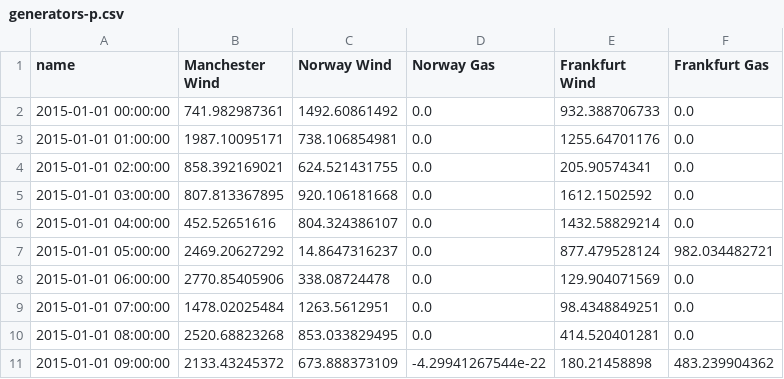
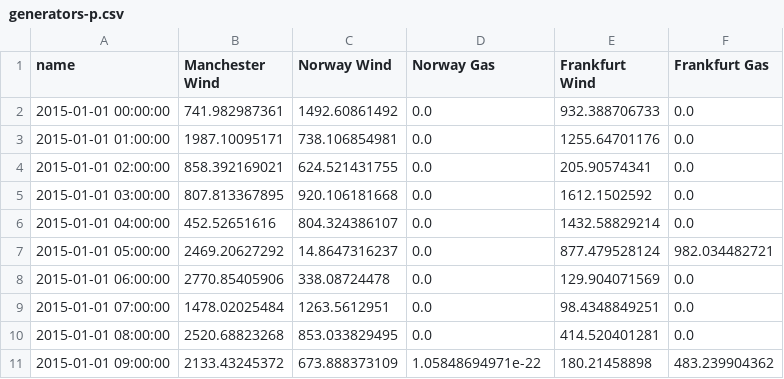
Before and after one commit to PyPSA/PyPSA, a CSV file: examples/ac-dc-meshed/ac-dc-data/results-lopf/generators-p.csv, drawn as a sheet.

```diff
--- a/examples/ac-dc-meshed/ac-dc-data/results-lopf/generators-p.csv
+++ b/examples/ac-dc-meshed/ac-dc-data/results-lopf/generators-p.csv
@@ -10,2 +10,2 @@ name,Manchester Wind,Norway Wind,Norway Gas,Frankfurt Wind,Frankfurt Gas
 2015-01-01 08:00:00,2520.68823268,853.033829495,0.0,414.520401281,0.0
-2015-01-01 09:00:00,2133.43245372,673.888373109,-4.29941267544e-22,180.21458898,483.239904362
+2015-01-01 09:00:00,2133.43245372,673.888373109,1.05848694971e-22,180.21458898,483.239904362
```
Also changed, not shown: examples/ac-dc-meshed/ac-dc-data/results-lopf/buses-p.csv, examples/ac-dc-meshed/ac-dc-data/results-lopf/generators.csv, 12 other files.
